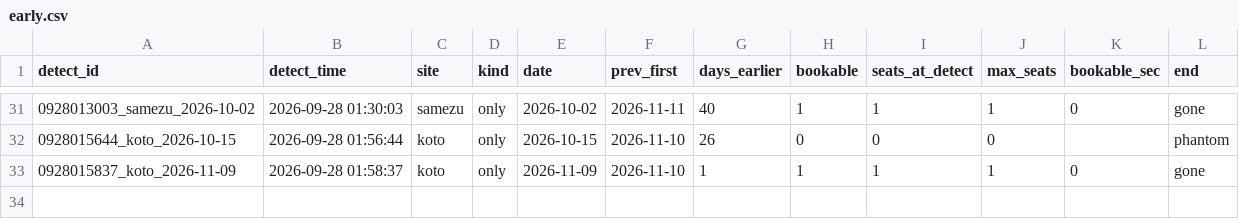
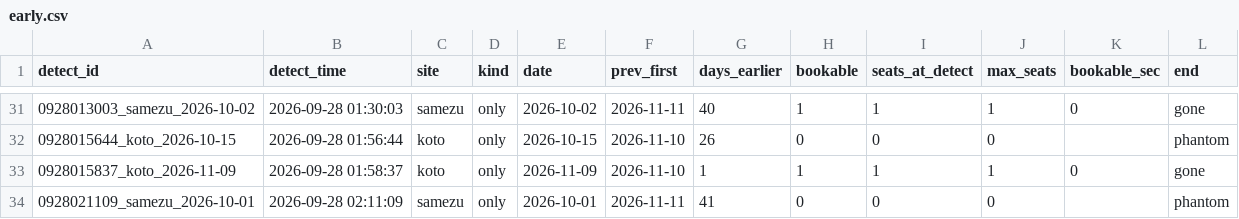
Before and after one commit to Juno264/menkyo-watch, a CSV file: data/early.csv, drawn as a sheet; only a part is shown, gaps mark what is left out; the diff names each change by its address in the sheet, - before the commit and + after, or states it on an @@ line.

```diff
--- a/data/early.csv
+++ b/data/early.csv
+row 34: 0928021109_samezu_2026-10-01 | 2026-09-28 02:11:09 | samezu | only | 2026-10-01 | 2026-11-11 | 41 | 0 | 0 | 0 |  | phantom
```
Also changed, not shown: data/cache.csv, data/events.csv, 3 other files.
